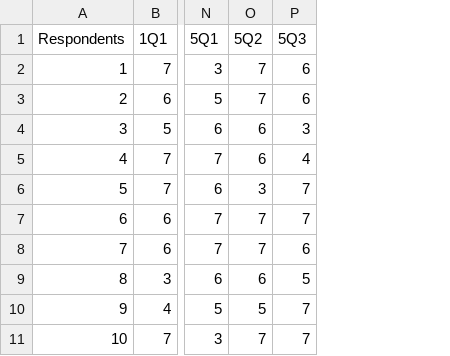
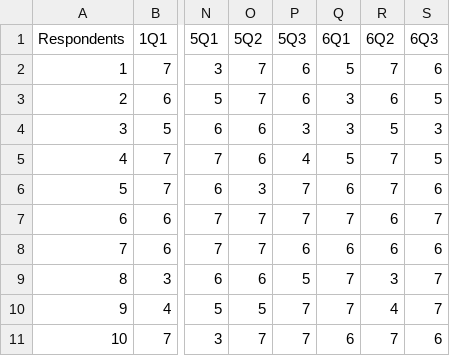
Before and after one commit to RishiMahadevan/Capstone-Sample, a CSV file: sampledatacapston.csv, drawn as a sheet; only a part is shown, gaps mark what is left out; the diff names each change by its address in the sheet, - before the commit and + after, or states it on an @@ line.

Commit message:
Add files via upload

```diff
--- a/sampledatacapston.csv
+++ b/sampledatacapston.csv
+column Q (6Q1), rows 2-11: 5 | 3 | 3 | 5 | 6 | 7 | 6 | 7 | 7 | 6
+column R (6Q2), rows 2-11: 7 | 6 | 5 | 7 | 7 | 6 | 6 | 3 | 4 | 7
+column S (6Q3), rows 2-11: 6 | 5 | 3 | 5 | 6 | 7 | 6 | 7 | 7 | 6
```
